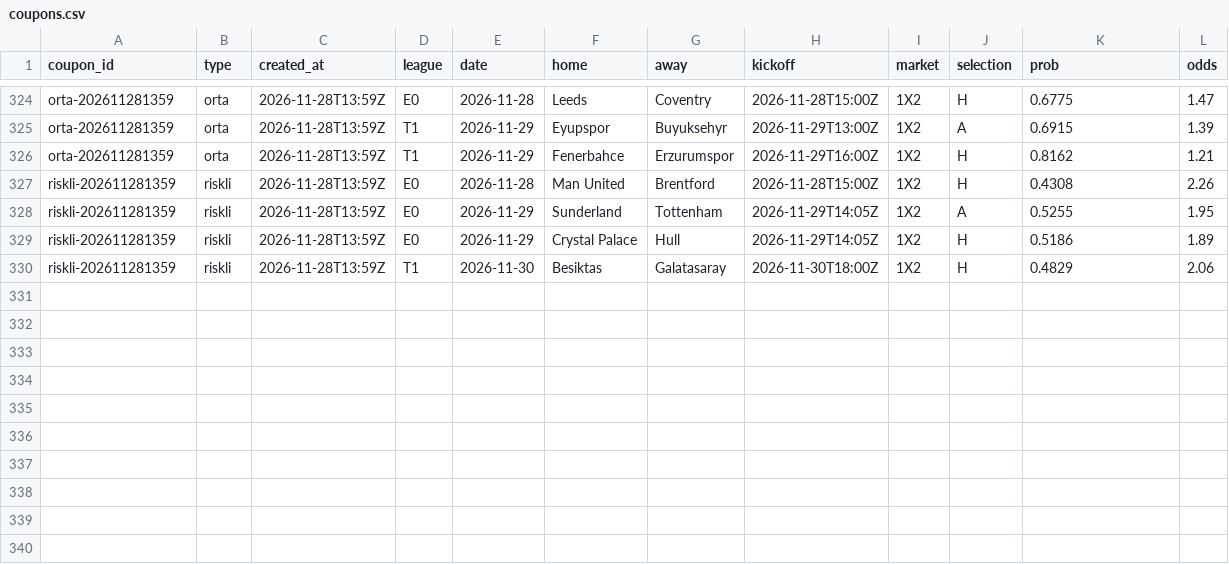
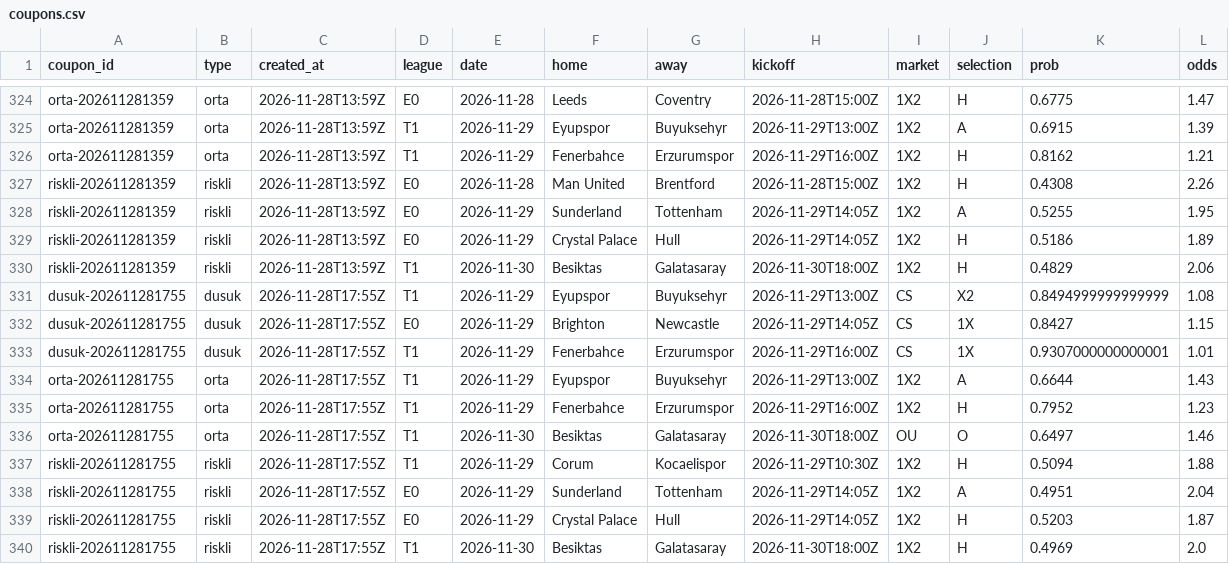
Before and after one commit to Tayips/IddiaTahmin, a CSV file: data/coupons.csv, drawn as a sheet; only a part is shown, gaps mark what is left out; the diff names each change by its address in the sheet, - before the commit and + after, or states it on an @@ line.

```diff
--- a/data/coupons.csv
+++ b/data/coupons.csv
+row 331: dusuk-202611281755 | dusuk | 2026-11-28T17:55Z | T1 | 2026-11-29 | Eyupspor | Buyuksehyr | 2026-11-29T13:00Z | CS | X2 | 0.8494999999999999 | 1.08
+row 332: dusuk-202611281755 | dusuk | 2026-11-28T17:55Z | E0 | 2026-11-29 | Brighton | Newcastle | 2026-11-29T14:05Z | CS | 1X | 0.8427 | 1.15
+row 333: dusuk-202611281755 | dusuk | 2026-11-28T17:55Z | T1 | 2026-11-29 | Fenerbahce | Erzurumspor | 2026-11-29T16:00Z | CS | 1X | 0.9307000000000001 | 1.01
+row 334: orta-202611281755 | orta | 2026-11-28T17:55Z | T1 | 2026-11-29 | Eyupspor | Buyuksehyr | 2026-11-29T13:00Z | 1X2 | A | 0.6644 | 1.43
+row 335: orta-202611281755 | orta | 2026-11-28T17:55Z | T1 | 2026-11-29 | Fenerbahce | Erzurumspor | 2026-11-29T16:00Z | 1X2 | H | 0.7952 | 1.23
+row 336: orta-202611281755 | orta | 2026-11-28T17:55Z | T1 | 2026-11-30 | Besiktas | Galatasaray | 2026-11-30T18:00Z | OU | O | 0.6497 | 1.46
+row 337: riskli-202611281755 | riskli | 2026-11-28T17:55Z | T1 | 2026-11-29 | Corum | Kocaelispor | 2026-11-29T10:30Z | 1X2 | H | 0.5094 | 1.88
+row 338: riskli-202611281755 | riskli | 2026-11-28T17:55Z | E0 | 2026-11-29 | Sunderland | Tottenham | 2026-11-29T14:05Z | 1X2 | A | 0.4951 | 2.04
+row 339: riskli-202611281755 | riskli | 2026-11-28T17:55Z | E0 | 2026-11-29 | Crystal Palace | Hull | 2026-11-29T14:05Z | 1X2 | H | 0.5203 | 1.87
+row 340: riskli-202611281755 | riskli | 2026-11-28T17:55Z | T1 | 2026-11-30 | Besiktas | Galatasaray | 2026-11-30T18:00Z | 1X2 | H | 0.4969 | 2.0
```
Also changed, not shown: data/predictions.csv, 3 other files.
